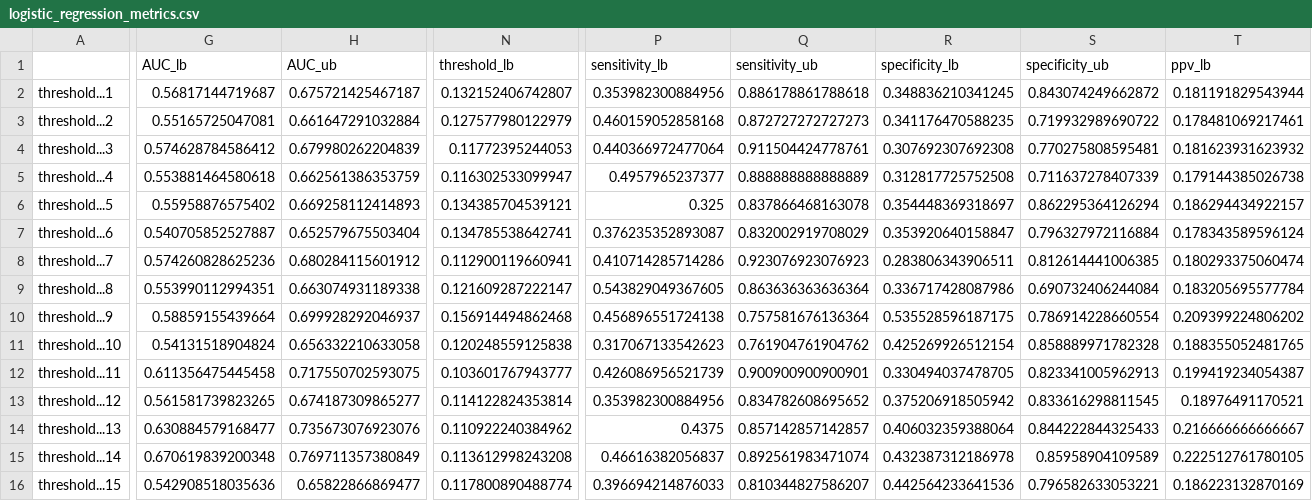
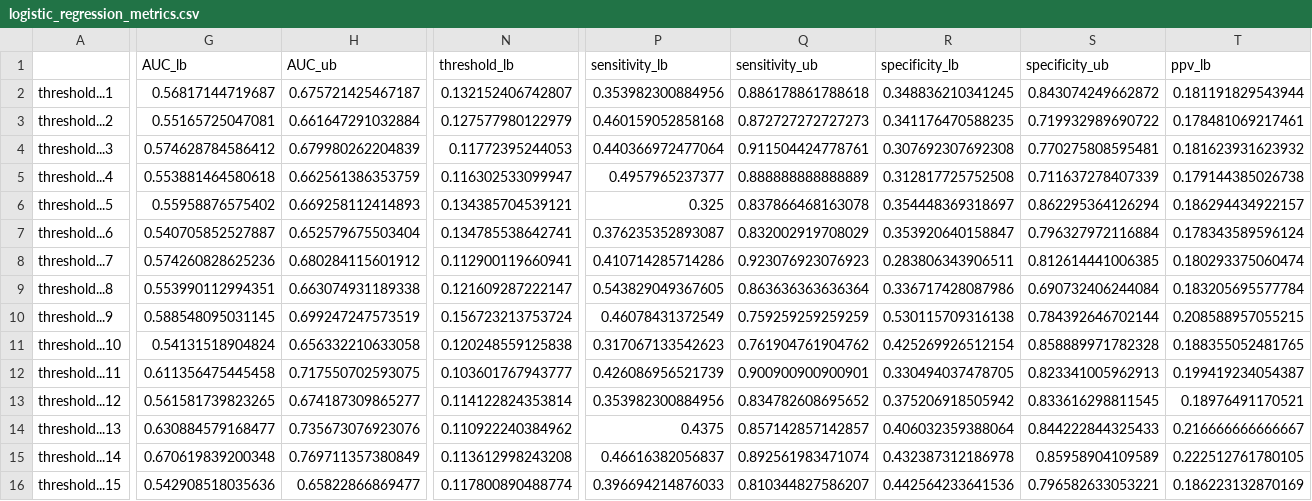
Before and after one commit to sarahlotspeich/missALI, a CSV file: data/logistic_regression_metrics.csv, drawn as a sheet; only a part is shown, gaps mark what is left out; the diff covers the shown part only; the diff names each change by its address in the sheet, - before the commit and + after, or states it on an @@ line.

```diff
--- a/data/logistic_regression_metrics.csv
+++ b/data/logistic_regression_metrics.csv
-G10 (AUC_lb): 0.58859155439664
+G10 (AUC_lb): 0.588548095031145
-H10 (AUC_ub): 0.699928292046937
+H10 (AUC_ub): 0.699247247573519
-N10 (threshold_lb): 0.156914494862468
+N10 (threshold_lb): 0.156723213753724
-P10 (sensitivity_lb): 0.456896551724138
+P10 (sensitivity_lb): 0.46078431372549
-Q10 (sensitivity_ub): 0.757581676136364
+Q10 (sensitivity_ub): 0.759259259259259
-R10 (specificity_lb): 0.535528596187175
+R10 (specificity_lb): 0.530115709316138
-S10 (specificity_ub): 0.786914228660554
+S10 (specificity_ub): 0.784392646702144
-T10 (ppv_lb): 0.209399224806202
+T10 (ppv_lb): 0.208588957055215
```
Also changed, not shown: 4 edited cells elsewhere in this file, data/random_forest_metrics.csv, 31 other files.
